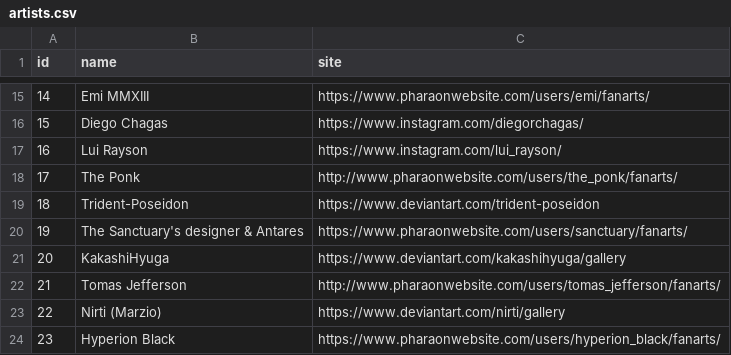
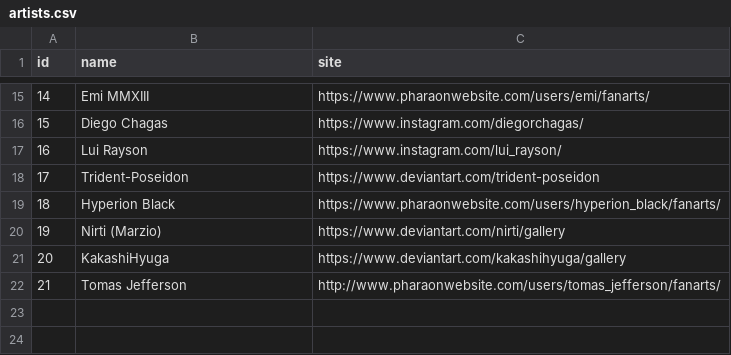
Before and after one commit to diegochagas/saint-seiya-api, a CSV file: backend/src/data/csv/artists.csv, drawn as a sheet; only a part is shown, gaps mark what is left out; removed rows and columns are numbered as before the commit, all else as after; the diff names each change by its address in the sheet, - before the commit and + after, or states it on an @@ line.

```diff
--- a/backend/src/data/csv/artists.csv
+++ b/backend/src/data/csv/artists.csv
-row 18: 17 | The Ponk | http://www.pharaonwebsite.com/users/the_ponk/fanarts/
@@ column A (id) renumbered in row 18 @@
-row 20: 19 | The Sanctuary's designer & Antares | https://www.pharaonwebsite.com/users/sanctuary/fanarts/
@@ row 24 moved to row 19: 18 @@
@@ row 23 moved to row 20: 19 @@
```
Also changed, not shown: backend/src/data/csv/cloths.csv, backend/src/data/csv/groupsHades.csv, 53 other files.
